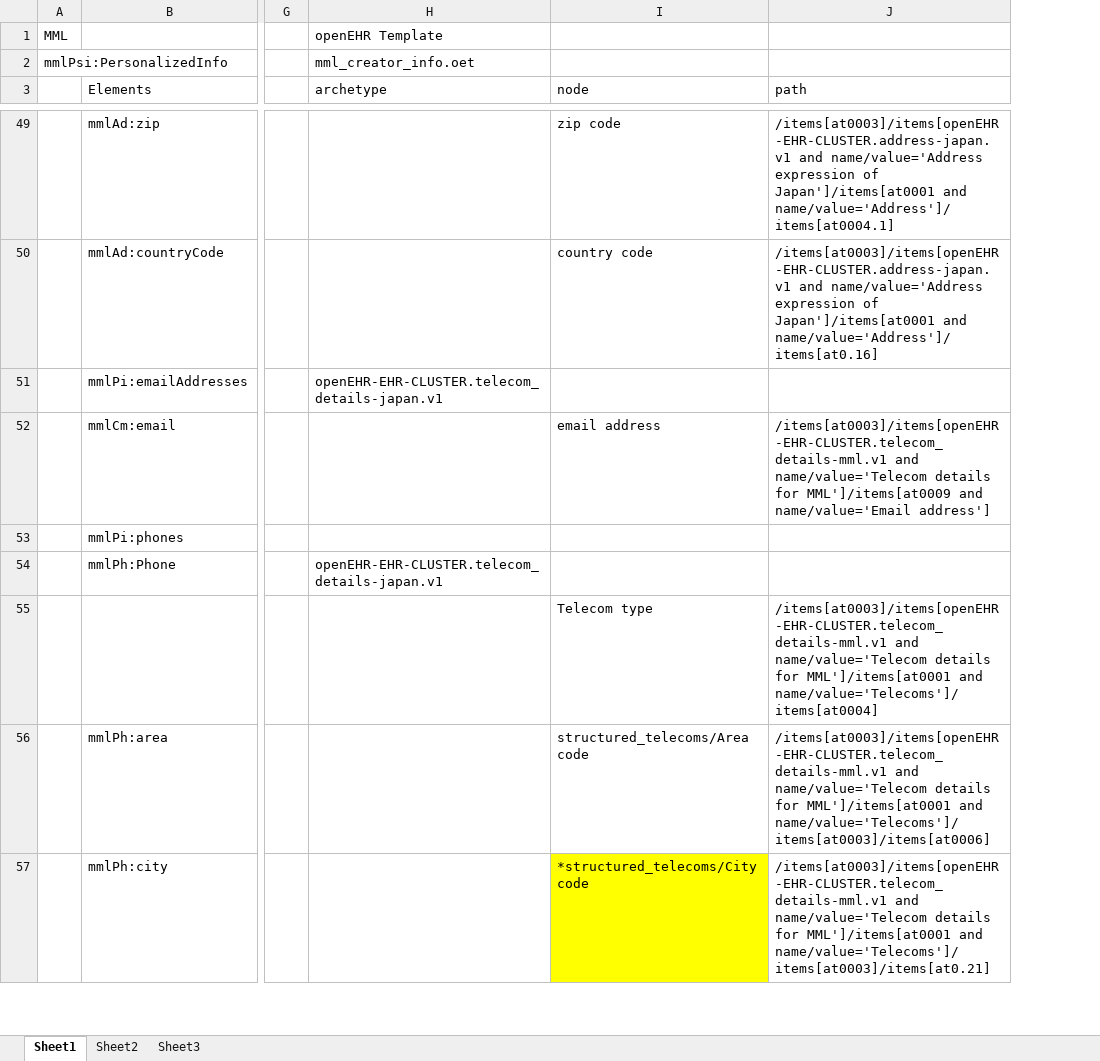
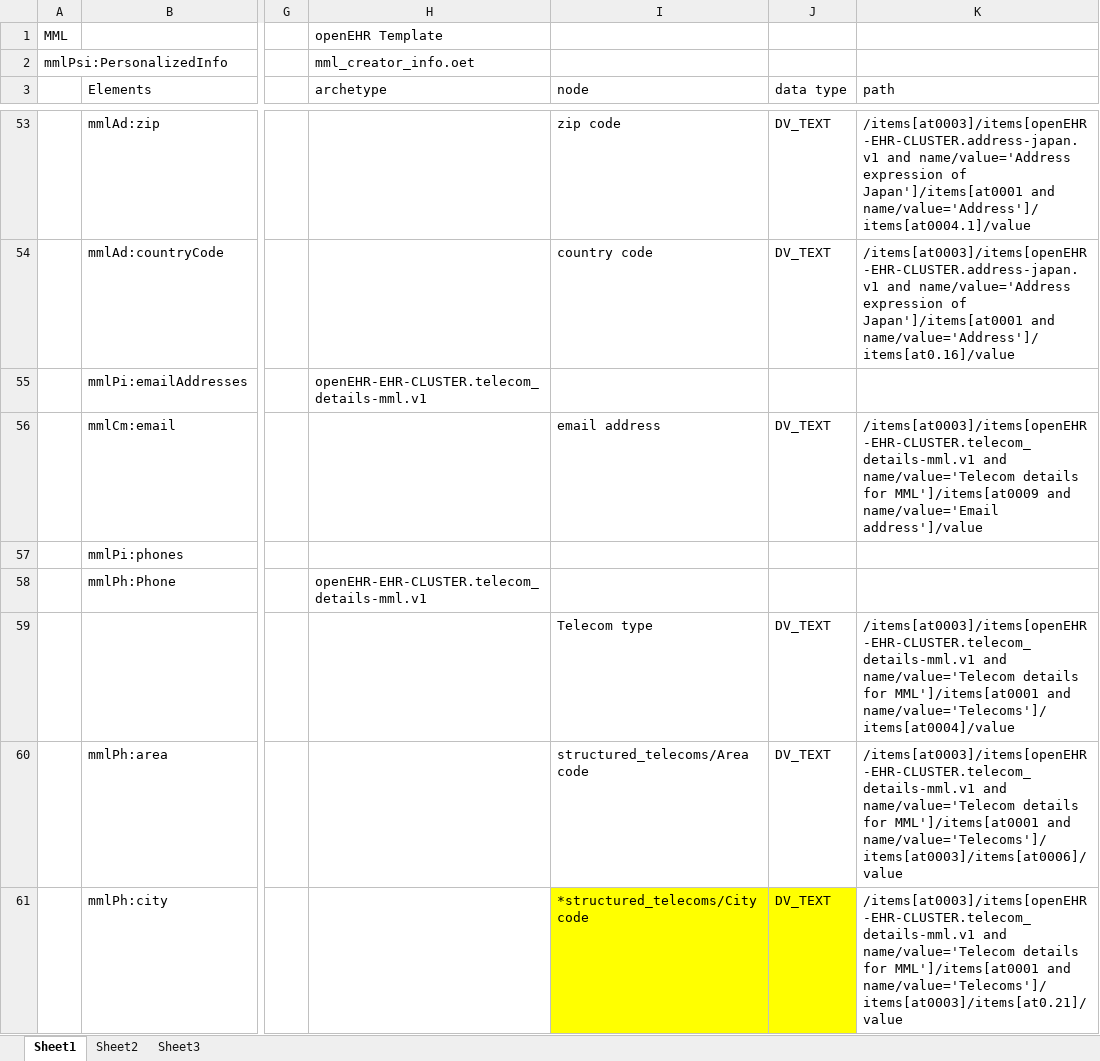
Before and after one commit to skoba/mml, an Excel workbook: mapping/mml_creator_info_mapping.xlsx, sheet Sheet1, drawn as a sheet; only a part is shown, gaps mark what is left out; values as stored, in another font and other column widths than the file's, no borders; removed rows and columns are numbered as before the commit, all else as after; the diff covers the shown part only; the diff names each change by its address in the sheet, - before the commit and + after, or states it on an @@ line.

Commit message:
confirmed creator info

```diff
--- a/mapping/mml_creator_info_mapping.xlsx (sheet Sheet1)
+++ b/mapping/mml_creator_info_mapping.xlsx (sheet Sheet1)
-column J (path), rows 49-57: /items[at0003]/items[openEHR-EHR-CLUSTER.address-japan.v1 and name/value='Address expression of Japan']/items[at0001 and name/value='Address']/items[at0004.1] | /items[at0003]/items[openEHR-EHR-CLUSTER.address-japan.v1 and name/value='Address expression of Japan']/items[at0001 and name/value='Address']/items[at0.16] |  | /items[at0003]/items[openEHR-EHR-CLUSTER.telecom_details-mml.v1 and name/value='Telecom details for MML']/items[at0009 and name/value='Email address'] |  |  | /items[at0003]/items[openEHR-EHR-CLUSTER.telecom_details-mml.v1 and name/value='Telecom details for MML']/items[at0001 and name/value='Telecoms']/items[at0004] | /items[at0003]/items[openEHR-EHR-CLUSTER.telecom_details-mml.v1 and name/value='Telecom details for MML']/items[at0001 and name/value='Telecoms']/items[at0003]/items[at0006] | /items[at0003]/items[openEHR-EHR-CLUSTER.telecom_details-mml.v1 and name/value='Telecom details for MML']/items[at0001 and name/value='Telecoms']/items[at0003]/items[at0.21]
+column J (data type), rows 53-61: DV_TEXT | DV_TEXT |  | DV_TEXT |  |  | DV_TEXT | DV_TEXT | DV_TEXT
+column K (path), rows 53-61: /items[at0003]/items[openEHR-EHR-CLUSTER.address-japan.v1 and name/value='Address expression of Japan']/items[at0001 and name/value='Address']/items[at0004.1]/value | /items[at0003]/items[openEHR-EHR-CLUSTER.address-japan.v1 and name/value='Address expression of Japan']/items[at0001 and name/value='Address']/items[at0.16]/value |  | /items[at0003]/items[openEHR-EHR-CLUSTER.telecom_details-mml.v1 and name/value='Telecom details for MML']/items[at0009 and name/value='Email address']/value |  |  | /items[at0003]/items[openEHR-EHR-CLUSTER.telecom_details-mml.v1 and name/value='Telecom details for MML']/items[at0001 and name/value='Telecoms']/items[at0004]/value | /items[at0003]/items[openEHR-EHR-CLUSTER.telecom_details-mml.v1 and name/value='Telecom details for MML']/items[at0001 and name/value='Telecoms']/items[at0003]/items[at0006]/value | /items[at0003]/items[openEHR-EHR-CLUSTER.telecom_details-mml.v1 and name/value='Telecom details for MML']/items[at0001 and name/value='Telecoms']/items[at0003]/items[at0.21]/value
-H55 (archetype): openEHR-EHR-CLUSTER.telecom_details-japan.v1
+H55 (archetype): openEHR-EHR-CLUSTER.telecom_details-mml.v1
-H58 (archetype): openEHR-EHR-CLUSTER.telecom_details-japan.v1
+H58 (archetype): openEHR-EHR-CLUSTER.telecom_details-mml.v1
```
Also changed, not shown: 4 added rows and 6 edited cells elsewhere in this sheet, 2 other files.
